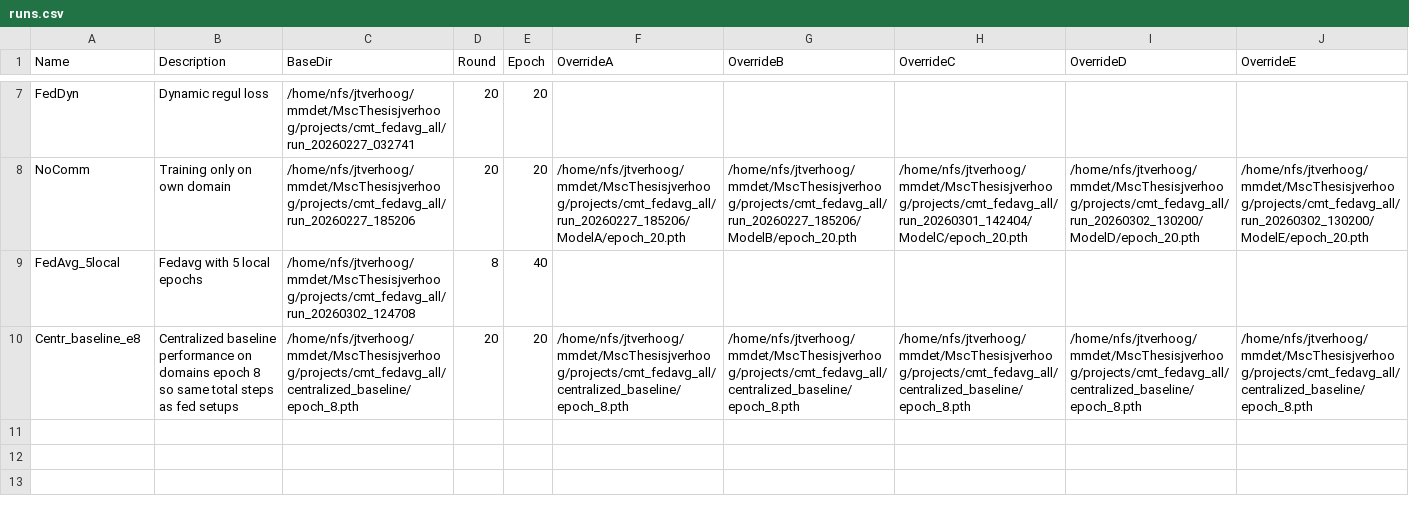
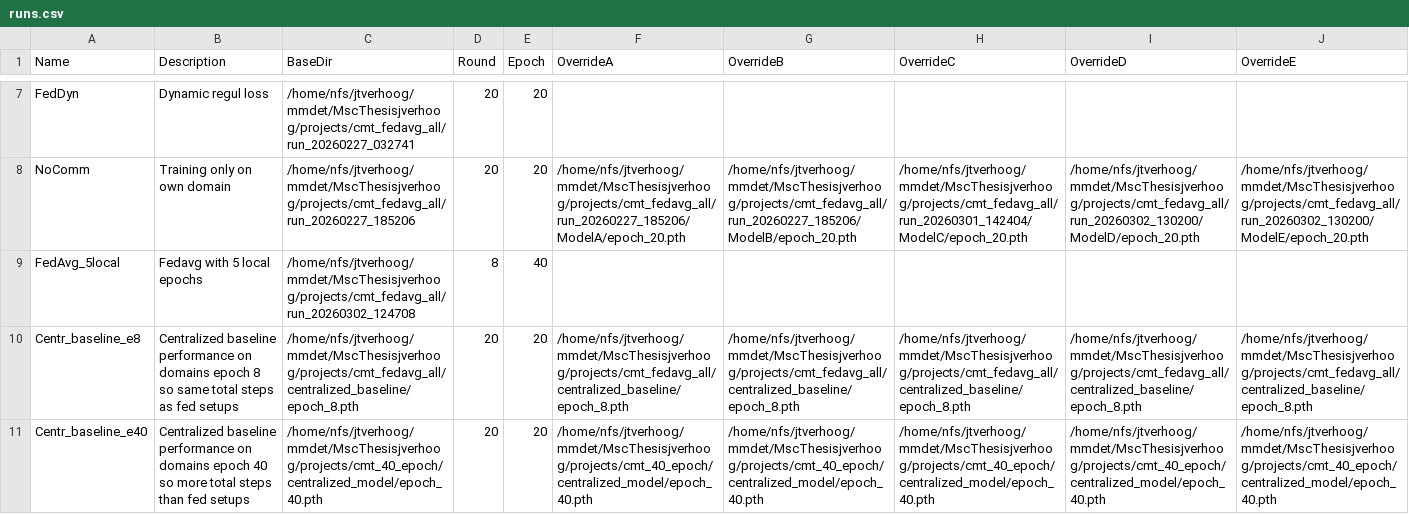
Before and after one commit to j-verhoog/mmdetection3d, a CSV file: projects/cmt/inference/runs.csv, drawn as a sheet; only a part is shown, gaps mark what is left out; the diff names each change by its address in the sheet, - before the commit and + after, or states it on an @@ line.

Commit message:
new centralized run for performance check

```diff
--- a/projects/cmt/inference/runs.csv
+++ b/projects/cmt/inference/runs.csv
+row 11: Centr_baseline_e40 | Centralized baseline performance on domains epoch 40 so more total steps than fed setups | /home/nfs/jtverhoog/mmdet/MscThesisjverhoog/projects/cmt_40_epoch/centralized_model/epoch_40.pth | 20 | 20 | /home/nfs/jtverhoog/mmdet/MscThesisjverhoog/projects/cmt_40_epoch/centralized_model/epoch_40.pth | /home/nfs/jtverhoog/mmdet/MscThesisjverhoog/projects/cmt_40_epoch/centralized_model/epoch_40.pth | /home/nfs/jtverhoog/mmdet/MscThesisjverhoog/projects/cmt_40_epoch/centralized_model/epoch_40.pth | /home/nfs/jtverhoog/mmdet/MscThesisjverhoog/projects/cmt_40_epoch/centralized_model/epoch_40.pth | /home/nfs/jtverhoog/mmdet/MscThesisjverhoog/projects/cmt_40_epoch/centralized_model/epoch_40.pth
```
